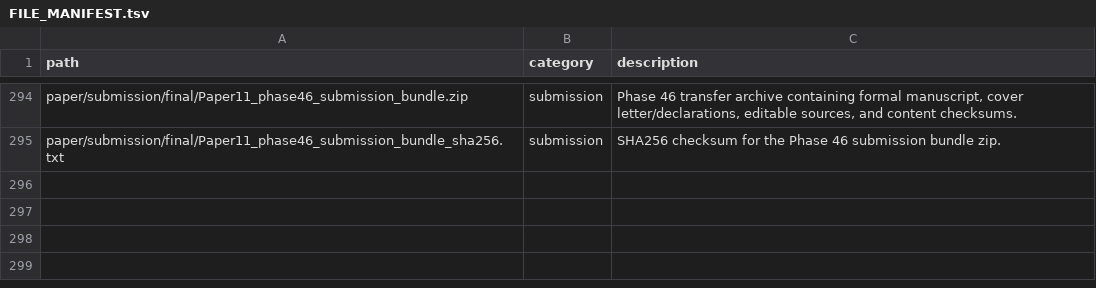
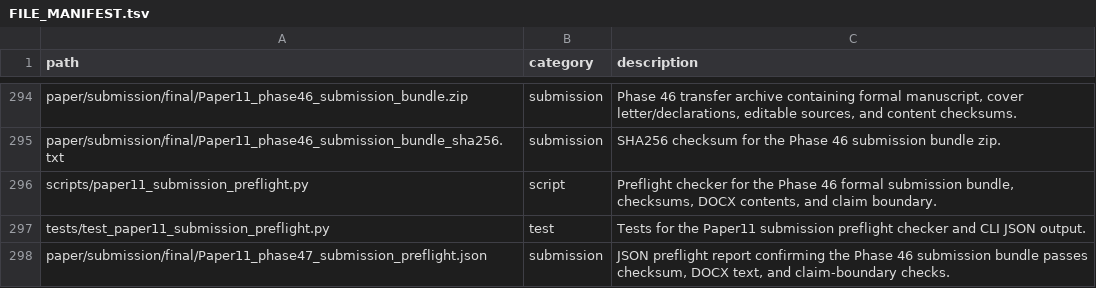
Before and after one commit to zhouning/paper11-geofm-farmland-suitability-rl, a TSV file: reproducibility/FILE_MANIFEST.tsv, drawn as a sheet; only a part is shown, gaps mark what is left out.

Commit message:
feat: add Phase 47 submission preflight

```diff
--- a/reproducibility/FILE_MANIFEST.tsv
+++ b/reproducibility/FILE_MANIFEST.tsv
@@ -295 +295,4 @@ paper/submission/final/Paper11_phase46_submission_bundle.zip	submission	Phase 46
 paper/submission/final/Paper11_phase46_submission_bundle_sha256.txt	submission	SHA256 checksum for the Phase 46 submission bundle zip.
+scripts/paper11_submission_preflight.py	script	Preflight checker for the Phase 46 formal submission bundle, checksums, DOCX contents, and claim boundary.
+tests/test_paper11_submission_preflight.py	test	Tests for the Paper11 submission preflight checker and CLI JSON output.
+paper/submission/final/Paper11_phase47_submission_preflight.json	submission	JSON preflight report confirming the Phase 46 submission bundle passes checksum, DOCX text, and claim-boundary checks.
```
Also changed, not shown: 6 other files.
